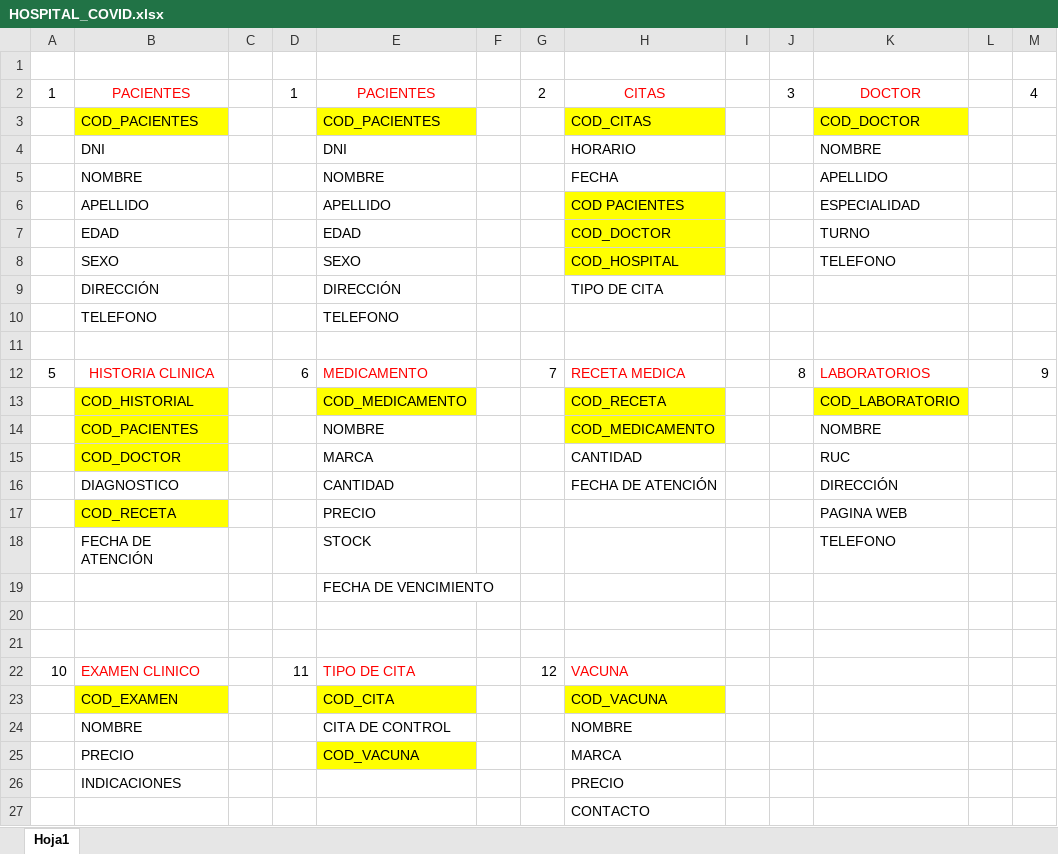
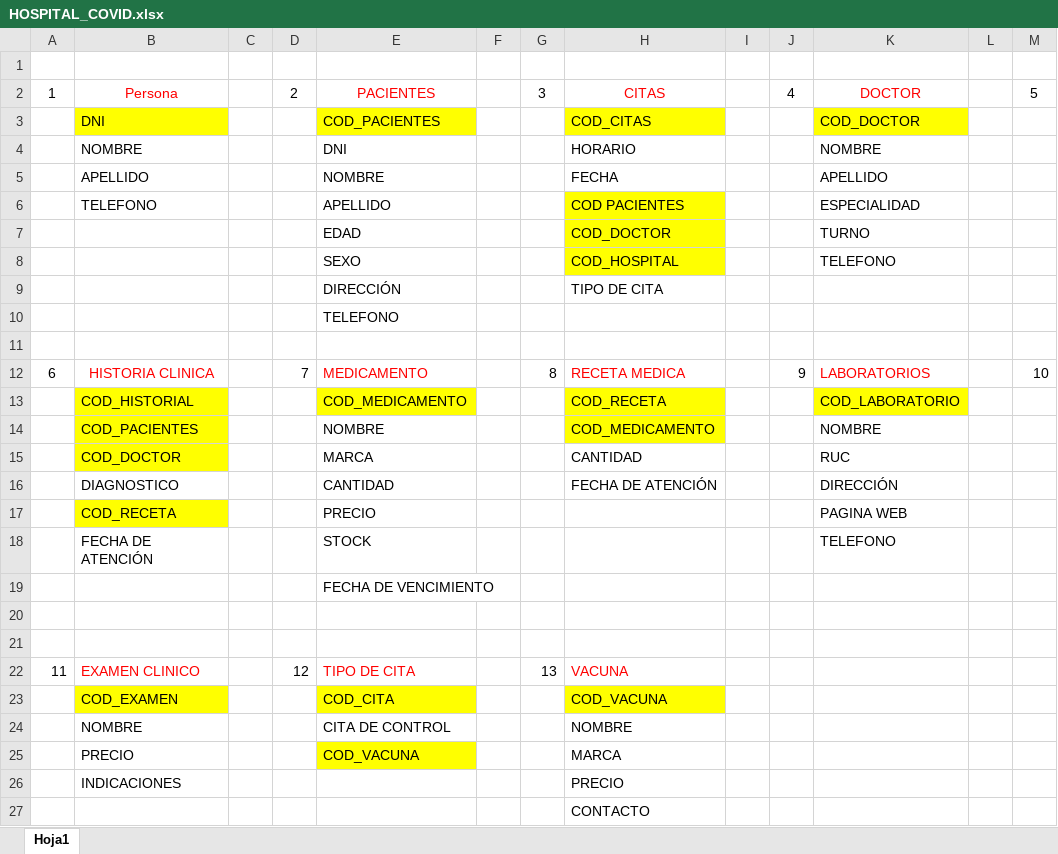
Before and after one commit to juanmanuelst/proyecto_poo, an Excel workbook: HOSPITAL_COVID.xlsx, sheet Hoja1, drawn as a sheet; only a part is shown; values as stored, in another font and other column widths than the file's, no borders; the diff names each change by its address in the sheet, - before the commit and + after, or states it on an @@ line.

Commit message:
Correccion Excel

```diff
--- a/HOSPITAL_COVID.xlsx (sheet Hoja1)
+++ b/HOSPITAL_COVID.xlsx (sheet Hoja1)
-B2: PACIENTES
+B2: Persona
-D2: 1
+D2: 2
-G2: 2
+G2: 3
-J2: 3
+J2: 4
-M2: 4
+M2: 5
-B3: COD_PACIENTES
+B3: DNI
-B4: DNI
+B4: NOMBRE
-B5: NOMBRE
+B5: APELLIDO
-B6: APELLIDO
+B6: TELEFONO
-B7: EDAD
+B7: (empty)
-B8: SEXO
+B8: (empty)
-B9: DIRECCIÓN
+B9: (empty)
-B10: TELEFONO
+B10: (empty)
-A12: 5
+A12: 6
-D12: 6
+D12: 7
-G12: 7
+G12: 8
-J12: 8
+J12: 9
-M12: 9
+M12: 10
-A22: 10
+A22: 11
-D22: 11
+D22: 12
-G22: 12
+G22: 13
```
